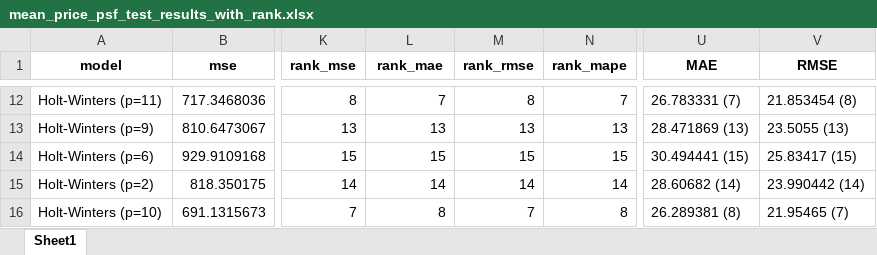
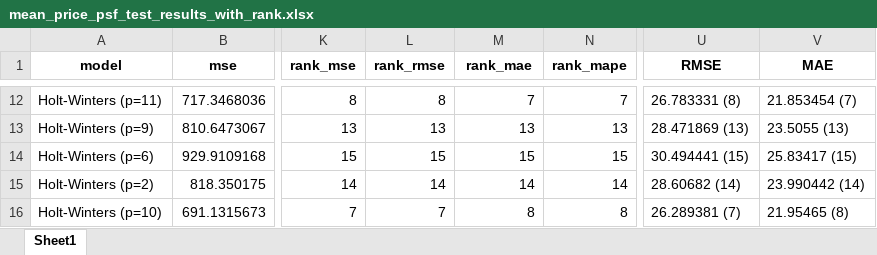
Before and after one commit to yuenherny/kl-house-price-forecasting, an Excel workbook: data/reports/mean_price_psf_test_results_with_rank.xlsx, sheet Sheet1, drawn as a sheet; only a part is shown, gaps mark what is left out; values as stored, in another font and other column widths than the file's, no borders; conditional formats not drawn; the diff covers the shown part only; the diff names each change by its address in the sheet, - before the commit and + after, or states it on an @@ line.

```diff
--- a/data/reports/mean_price_psf_test_results_with_rank.xlsx (sheet Sheet1)
+++ b/data/reports/mean_price_psf_test_results_with_rank.xlsx (sheet Sheet1)
-L1: rank_mae
+L1: rank_rmse
-M1: rank_rmse
+M1: rank_mae
-U1: MAE
+U1: RMSE
-V1: RMSE
+V1: MAE
-L12 (rank_rmse): 7
+L12 (rank_rmse): 8
-M12 (rank_mae): 8
+M12 (rank_mae): 7
-U12 (RMSE): 26.783331 (7)
+U12 (RMSE): 26.783331 (8)
-V12 (MAE): 21.853454 (8)
+V12 (MAE): 21.853454 (7)
-L16 (rank_rmse): 8
+L16 (rank_rmse): 7
-M16 (rank_mae): 7
+M16 (rank_mae): 8
-U16 (RMSE): 26.289381 (8)
+U16 (RMSE): 26.289381 (7)
-V16 (MAE): 21.95465 (7)
+V16 (MAE): 21.95465 (8)
```
Also changed, not shown: 32 edited cells elsewhere in this sheet, data/reports/mean_price_psf_train_results_with_rank.xlsx, data/reports/median_price_psf_test_results_with_rank.xlsx, 2 other files.
